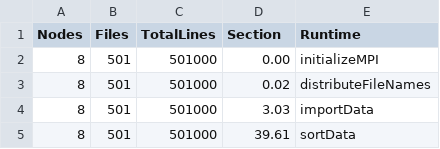
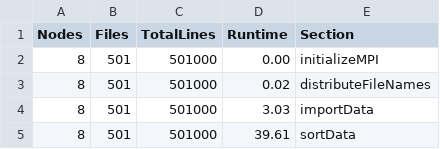
Before and after one commit to jjlay/COMS7900ParallelSort, a CSV file: results/sortResults.csv, drawn as a sheet; only a part is shown.

Commit message:
Update sortResults.csv

```diff
--- a/results/sortResults.csv
+++ b/results/sortResults.csv
@@ -1,2 +1,2 @@
-Nodes, Files, TotalLines, Section, Runtime
+Nodes, Files, TotalLines, Runtime, Section
 8, 501, 501000, 0.00, initializeMPI
```
